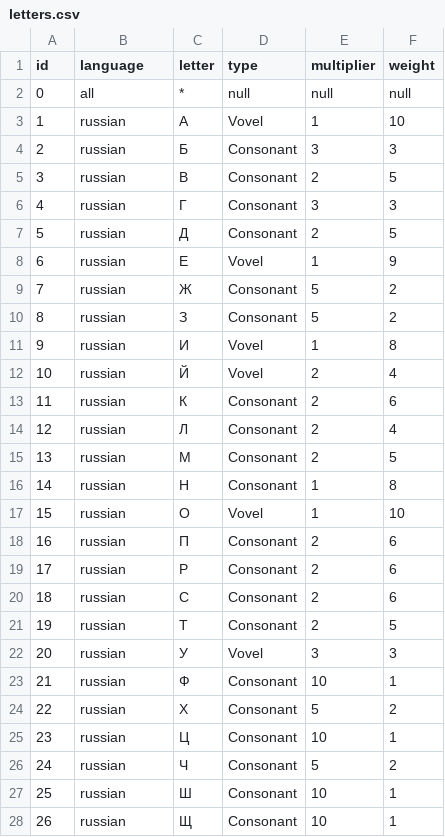
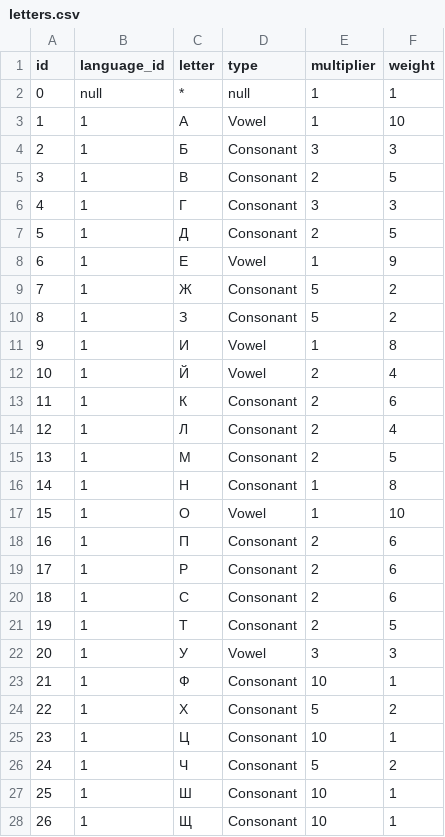
Before and after one commit to nekromant322/word-map, a CSV file: word-map/src/main/resources/data/letters.csv, drawn as a sheet; only a part is shown; the diff covers the shown part only.

Commit message:
WM-210: refactor letters, tiles and grid migrations, fix data insertion and related code

```diff
--- a/word-map/src/main/resources/data/letters.csv
+++ b/word-map/src/main/resources/data/letters.csv
@@ -1,28 +1,28 @@
-id,language,letter,type,multiplier,weight
-0,all,*,null,null,null
-1,russian,А,Vovel,1,10
-2,russian,Б,Consonant,3,3
-3,russian,В,Consonant,2,5
-4,russian,Г,Consonant,3,3
-5,russian,Д,Consonant,2,5
-6,russian,Е,Vovel,1,9
-7,russian,Ж,Consonant,5,2
-8,russian,З,Consonant,5,2
-9,russian,И,Vovel,1,8
-10,russian,Й,Vovel,2,4
-11,russian,К,Consonant,2,6
-12,russian,Л,Consonant,2,4
-13,russian,М,Consonant,2,5
-14,russian,Н,Consonant,1,8
-15,russian,О,Vovel,1,10
-16,russian,П,Consonant,2,6
-17,russian,Р,Consonant,2,6
-18,russian,С,Consonant,2,6
-19,russian,Т,Consonant,2,5
-20,russian,У,Vovel,3,3
-21,russian,Ф,Consonant,10,1
-22,russian,Х,Consonant,5,2
-23,russian,Ц,Consonant,10,1
-24,russian,Ч,Consonant,5,2
-25,russian,Ш,Consonant,10,1
-26,russian,Щ,Consonant,10,1
+id,language_id,letter,type,multiplier,weight
+0,null,*,null,1,1
+1,1,А,Vowel,1,10
+2,1,Б,Consonant,3,3
+3,1,В,Consonant,2,5
+4,1,Г,Consonant,3,3
+5,1,Д,Consonant,2,5
+6,1,Е,Vowel,1,9
+7,1,Ж,Consonant,5,2
+8,1,З,Consonant,5,2
+9,1,И,Vowel,1,8
+10,1,Й,Vowel,2,4
+11,1,К,Consonant,2,6
+12,1,Л,Consonant,2,4
+13,1,М,Consonant,2,5
+14,1,Н,Consonant,1,8
+15,1,О,Vowel,1,10
+16,1,П,Consonant,2,6
+17,1,Р,Consonant,2,6
+18,1,С,Consonant,2,6
+19,1,Т,Consonant,2,5
+20,1,У,Vowel,3,3
+21,1,Ф,Consonant,10,1
+22,1,Х,Consonant,5,2
+23,1,Ц,Consonant,10,1
+24,1,Ч,Consonant,5,2
+25,1,Ш,Consonant,10,1
+26,1,Щ,Consonant,10,1
```
Also changed, not shown: 10 edited cells elsewhere in this file, 15 other files.
